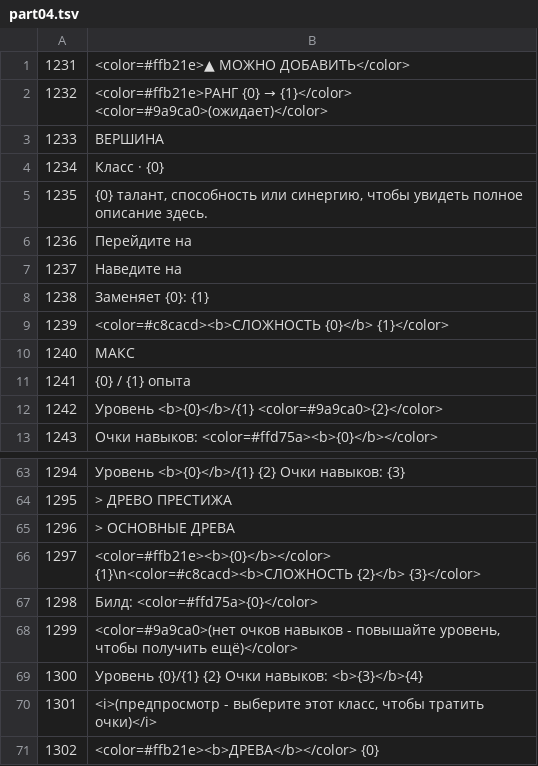
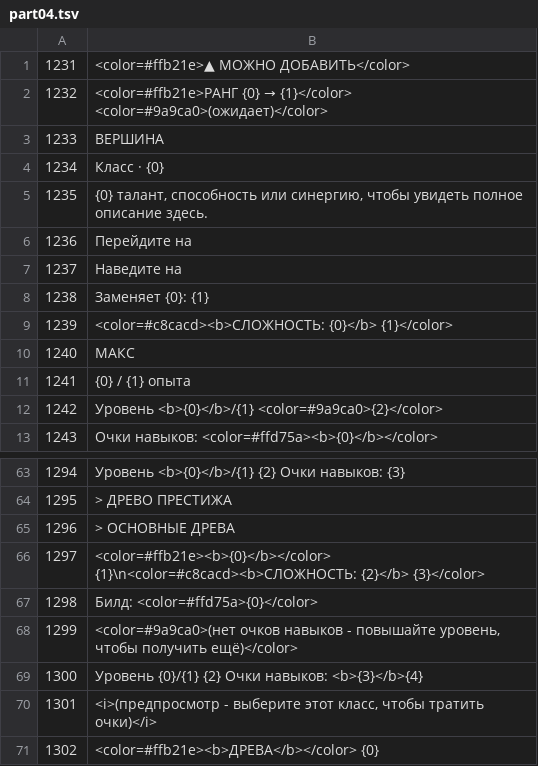
Before and after one commit to ilya-lis/RepoRPG_RU, a TSV file: translation/ru/part04.tsv, drawn as a sheet; only a part is shown, gaps mark what is left out.

```diff
--- a/translation/ru/part04.tsv
+++ b/translation/ru/part04.tsv
@@ -8,3 +8,3 @@
 1238	Заменяет {0}: {1}
-1239	<color=#c8cacd><b>СЛОЖНОСТЬ {0}</b>  {1}</color>
+1239	<color=#c8cacd><b>СЛОЖНОСТЬ: {0}</b>  {1}</color>
 1240	МАКС
@@ -65,3 +65,3 @@
 1296	> ОСНОВНЫЕ ДРЕВА
-1297	<color=#ffb21e><b>{0}</b></color>  {1}\n<color=#c8cacd><b>СЛОЖНОСТЬ {2}</b>  {3}</color>
+1297	<color=#ffb21e><b>{0}</b></color>  {1}\n<color=#c8cacd><b>СЛОЖНОСТЬ: {2}</b>  {3}</color>
 1298	Билд: <color=#ffd75a>{0}</color>
```
Also changed, not shown: translation/ru/extra.tsv, translation/ru/part01.tsv, 3 other files.
